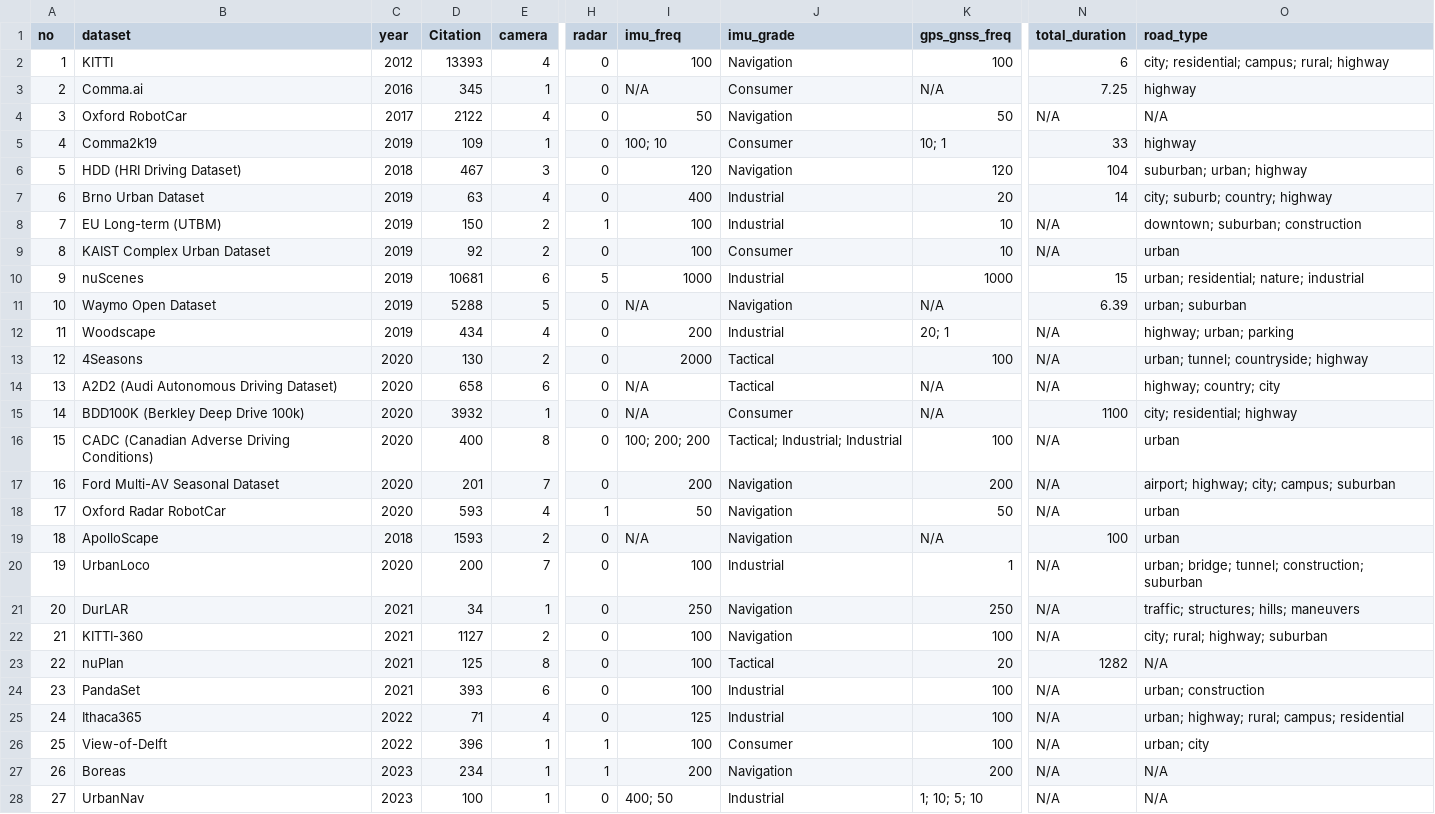
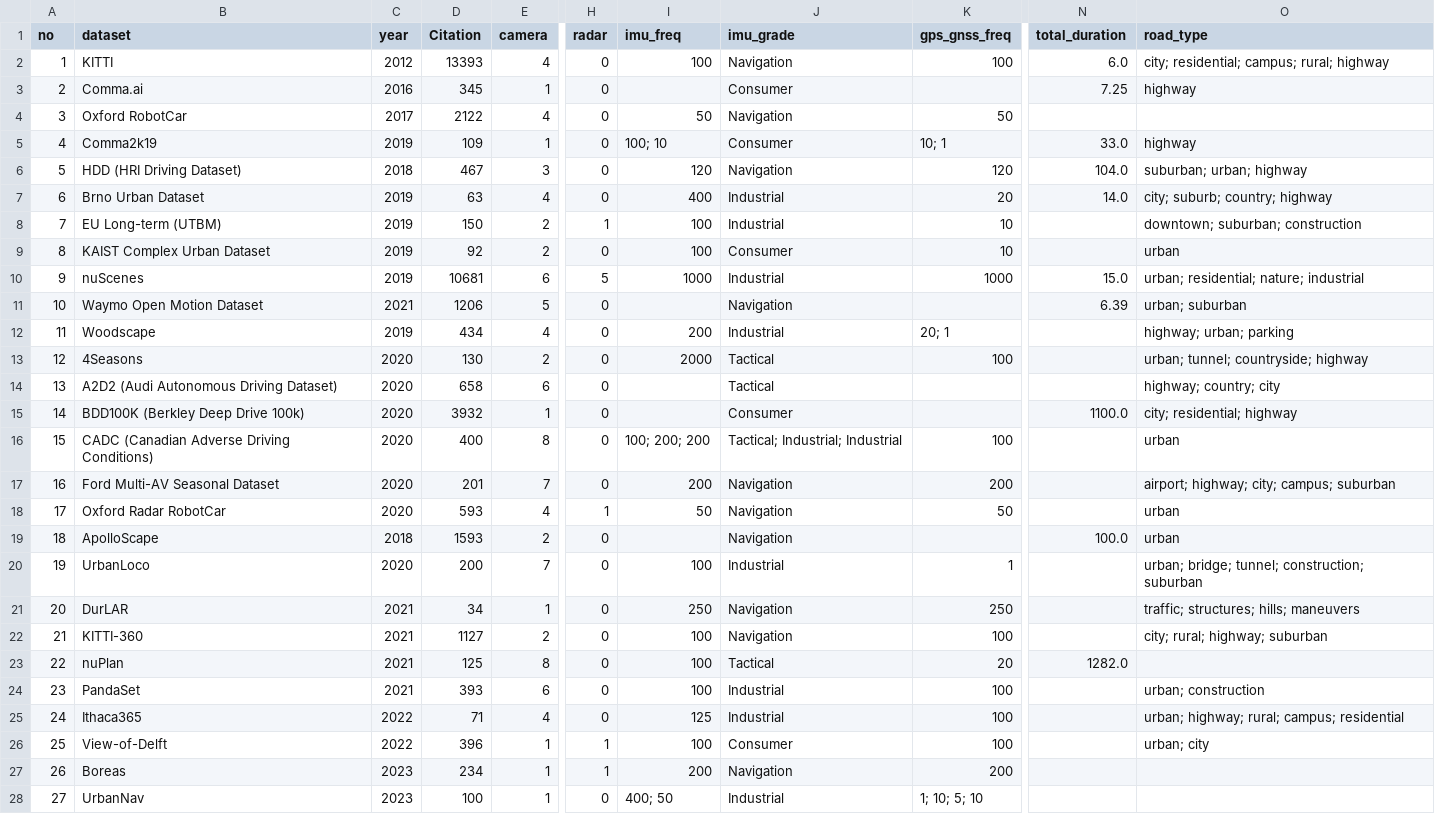
Before and after one commit to edward-at/bachelor-arbeit, a CSV file: dataset_analysis/filtered_dataset_analysis/filtered_dataset.csv, drawn as a sheet; only a part is shown, gaps mark what is left out; the diff covers the shown part only; the diff names each change by its address in the sheet, - before the commit and + after, or states it on an @@ line.

Commit message:
Update table

```diff
--- a/dataset_analysis/filtered_dataset_analysis/filtered_dataset.csv
+++ b/dataset_analysis/filtered_dataset_analysis/filtered_dataset.csv
-N2 (total_duration): 6
+N2 (total_duration): 6.0
-I3 (imu_freq): N/A
+I3 (imu_freq): (empty)
-K3 (gps_gnss_freq): N/A
+K3 (gps_gnss_freq): (empty)
-N4 (total_duration): N/A
+N4 (total_duration): (empty)
-O4 (road_type): N/A
+O4 (road_type): (empty)
-N5 (total_duration): 33
+N5 (total_duration): 33.0
-N6 (total_duration): 104
+N6 (total_duration): 104.0
-N7 (total_duration): 14
+N7 (total_duration): 14.0
-N8:N9 (total_duration): N/A
+N8:N9 (total_duration): (empty)
-N10 (total_duration): 15
+N10 (total_duration): 15.0
-B11 (dataset): Waymo Open Dataset
+B11 (dataset): Waymo Open Motion Dataset
-C11 (year): 2019
+C11 (year): 2021
-D11 (Citation): 5288
+D11 (Citation): 1206
-I11 (imu_freq): N/A
+I11 (imu_freq): (empty)
-K11 (gps_gnss_freq): N/A
+K11 (gps_gnss_freq): (empty)
-N12:N14 (total_duration): N/A
+N12:N14 (total_duration): (empty)
-I14:I15 (imu_freq): N/A
+I14:I15 (imu_freq): (empty)
-K14:K15 (gps_gnss_freq): N/A
+K14:K15 (gps_gnss_freq): (empty)
-N15 (total_duration): 1100
+N15 (total_duration): 1100.0
-N16:N18 (total_duration): N/A
+N16:N18 (total_duration): (empty)
-I19 (imu_freq): N/A
+I19 (imu_freq): (empty)
-K19 (gps_gnss_freq): N/A
+K19 (gps_gnss_freq): (empty)
-N19 (total_duration): 100
+N19 (total_duration): 100.0
-N20:N22 (total_duration): N/A
+N20:N22 (total_duration): (empty)
-N23 (total_duration): 1282
+N23 (total_duration): 1282.0
-O23 (road_type): N/A
+O23 (road_type): (empty)
-N24:N28 (total_duration): N/A
+N24:N28 (total_duration): (empty)
-O27:O28 (road_type): N/A
+O27:O28 (road_type): (empty)
```
Also changed, not shown: 12 edited cells elsewhere in this file, dataset_analysis/filtered_dataset_analysis/filtered_dataset_cleaned.csv, dataset_analysis/total_dataset_analysis/dataset_cleaned.csv, 43 other files.
